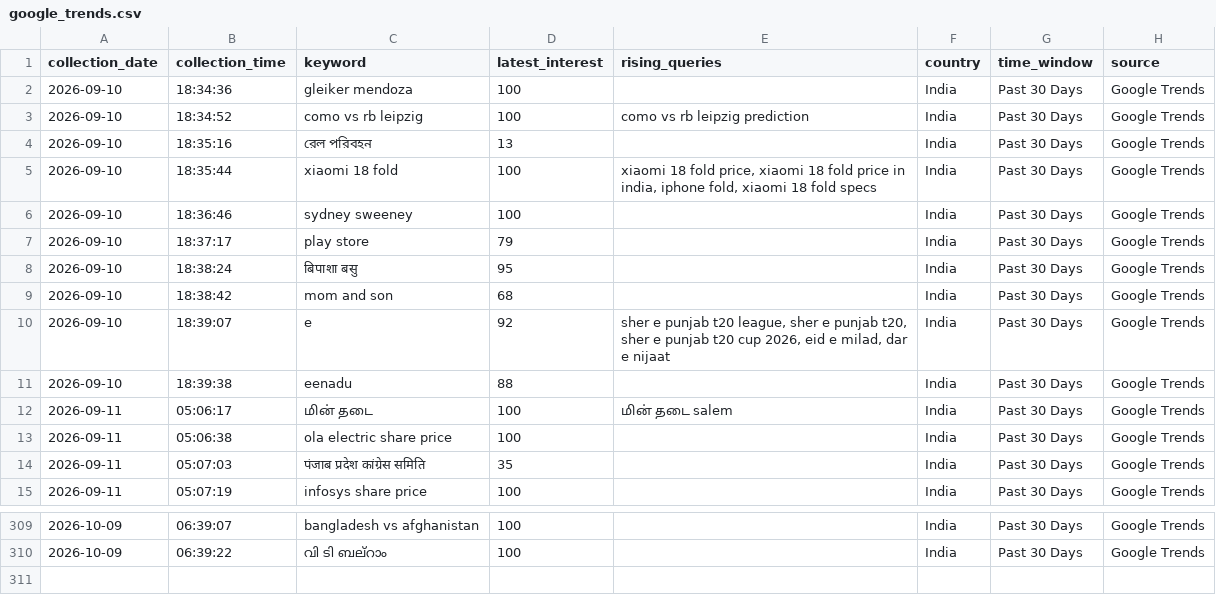
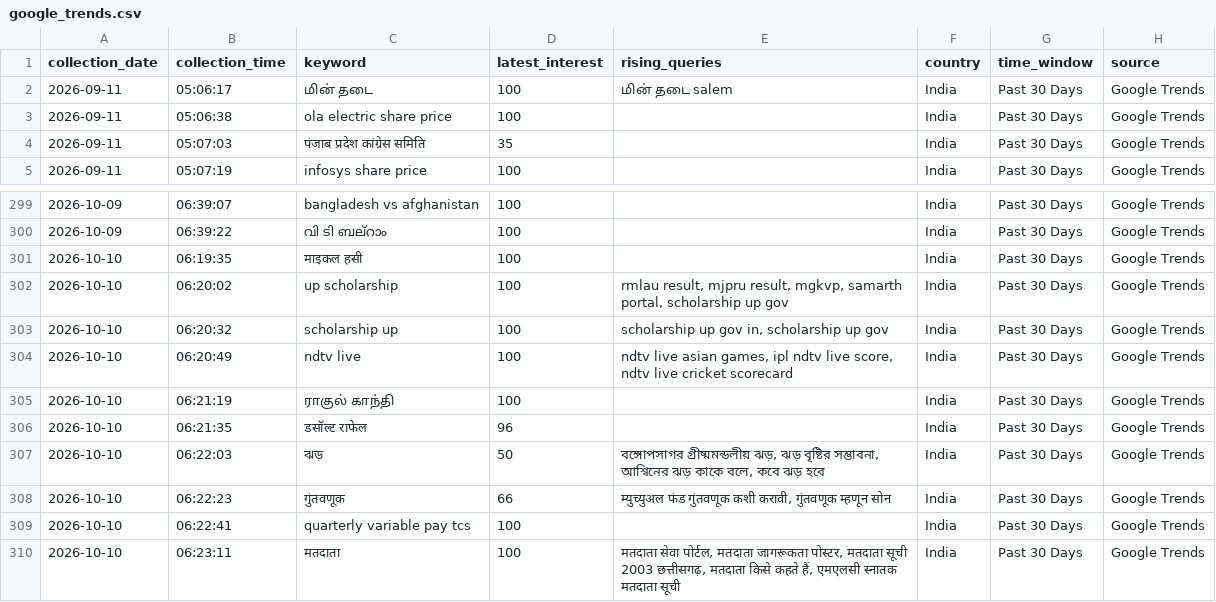
Before and after one commit to ank17a-5/India-Trend-Radar, a CSV file: data/raw/google_trends.csv, drawn as a sheet; only a part is shown, gaps mark what is left out; removed rows and columns are numbered as before the commit, all else as after; the diff names each change by its address in the sheet, - before the commit and + after, or states it on an @@ line.

```diff
--- a/data/raw/google_trends.csv
+++ b/data/raw/google_trends.csv
-row 2: 2026-09-10 | 18:34:36 | gleiker mendoza | 100 |  | India | Past 30 Days | Google Trends
-row 3: 2026-09-10 | 18:34:52 | como vs rb leipzig | 100 | como vs rb leipzig prediction | India | Past 30 Days | Google Trends
-row 4: 2026-09-10 | 18:35:16 | রেল পরিবহন | 13 |  | India | Past 30 Days | Google Trends
-row 5: 2026-09-10 | 18:35:44 | xiaomi 18 fold | 100 | xiaomi 18 fold price, xiaomi 18 fold price in india, iphone fold, xiaomi 18 fold specs | India | Past 30 Days | Google Trends
-row 6: 2026-09-10 | 18:36:46 | sydney sweeney | 100 |  | India | Past 30 Days | Google Trends
-row 7: 2026-09-10 | 18:37:17 | play store | 79 |  | India | Past 30 Days | Google Trends
-row 8: 2026-09-10 | 18:38:24 | बिपाशा बसु | 95 |  | India | Past 30 Days | Google Trends
-row 9: 2026-09-10 | 18:38:42 | mom and son | 68 |  | India | Past 30 Days | Google Trends
-row 10: 2026-09-10 | 18:39:07 | e | 92 | sher e punjab t20 league, sher e punjab t20, sher e punjab t20 cup 2026, eid e milad, dar e nijaat | India | Past 30 Days | Google Trends
-row 11: 2026-09-10 | 18:39:38 | eenadu | 88 |  | India | Past 30 Days | Google Trends
+row 301: 2026-10-10 | 06:19:35 | माइकल हसी | 100 |  | India | Past 30 Days | Google Trends
+row 302: 2026-10-10 | 06:20:02 | up scholarship | 100 | rmlau result, mjpru result, mgkvp, samarth portal, scholarship up gov | India | Past 30 Days | Google Trends
+row 303: 2026-10-10 | 06:20:32 | scholarship up | 100 | scholarship up gov in, scholarship up gov | India | Past 30 Days | Google Trends
+row 304: 2026-10-10 | 06:20:49 | ndtv live | 100 | ndtv live asian games, ipl ndtv live score, ndtv live cricket scorecard | India | Past 30 Days | Google Trends
+row 305: 2026-10-10 | 06:21:19 | ராகுல் காந்தி | 100 |  | India | Past 30 Days | Google Trends
+row 306: 2026-10-10 | 06:21:35 | डसॉल्ट राफेल | 96 |  | India | Past 30 Days | Google Trends
+row 307: 2026-10-10 | 06:22:03 | ঝড় | 50 | বঙ্গোপসাগর গ্রীষ্মমন্ডলীয় ঝড়, ঝড় বৃষ্টির সম্ভাবনা, আশ্বিনের ঝড় কাকে বলে, কবে ঝড় হবে | India | Past 30 Days | Google Trends
+row 308: 2026-10-10 | 06:22:23 | गुंतवणूक | 66 | म्युच्युअल फंड गुंतवणूक कशी करावी, गुंतवणूक म्हणून सोन | India | Past 30 Days | Google Trends
+row 309: 2026-10-10 | 06:22:41 | quarterly variable pay tcs | 100 |  | India | Past 30 Days | Google Trends
+row 310: 2026-10-10 | 06:23:11 | मतदाता | 100 | मतदाता सेवा पोर्टल, मतदाता जागरूकता पोस्टर, मतदाता सूची 2003 छत्तीसगढ़, मतदाता किसे कहते हैं, एमएलसी स्नातक मतदाता सूची | India | Past 30 Days | Google Trends
```
Also changed, not shown: data/cleaned/google_trends_clean.csv, data/predictions/prophet_predictions.csv, 16 other files.
